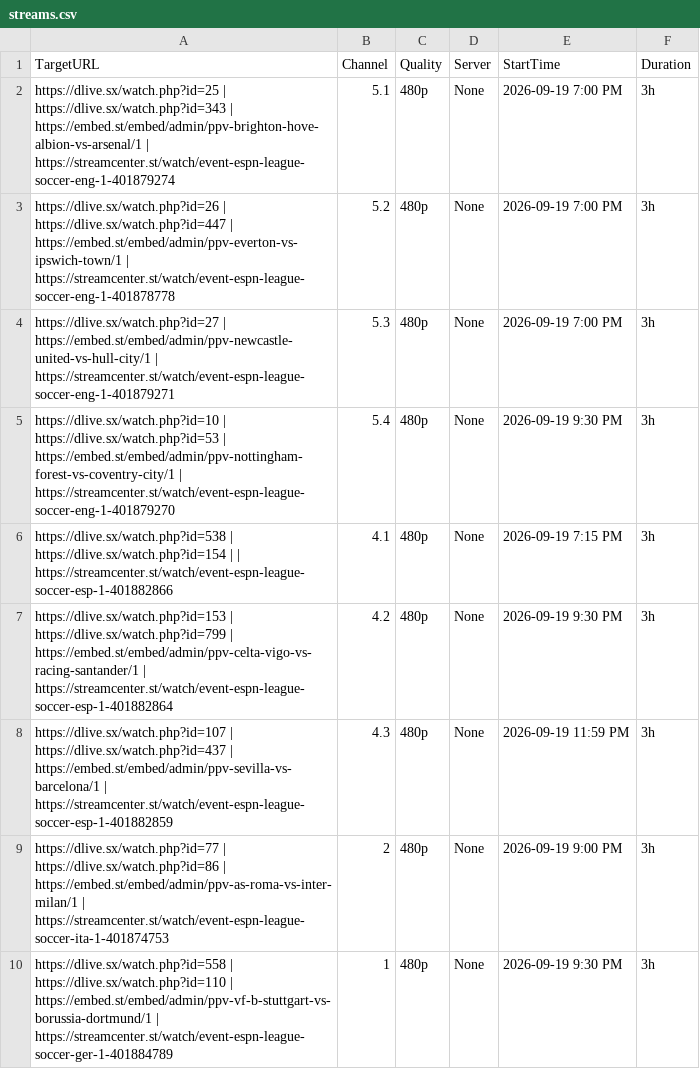
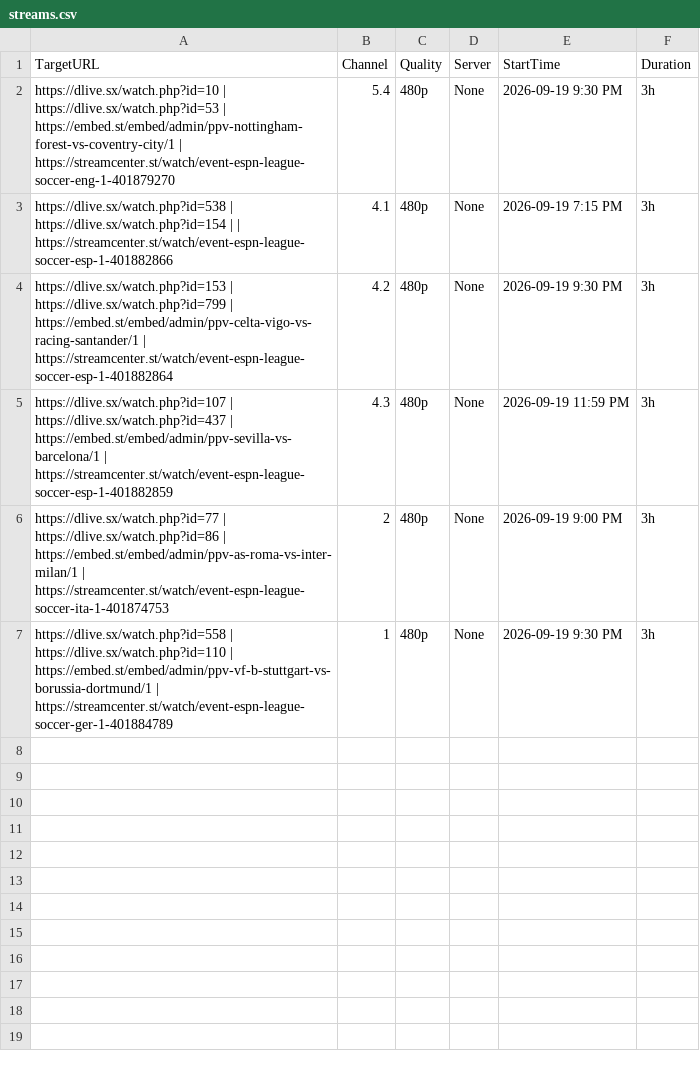
Before and after one commit to poorpeople-cmd/bbbbbbbbb-1111, a CSV file: streams.csv, drawn as a sheet; the diff names each change by its address in the sheet, - before the commit and + after, or states it on an @@ line.

```diff
--- a/streams.csv
+++ b/streams.csv
-row 2: https://dlive.sx/watch.php?id=25 | https://dlive.sx/watch.php?id=343 | https://embed.st/embed/admin/ppv-brighton-hove-albion-vs-arsenal/1 | https://streamcenter.st/watch/event-espn-league-soccer-eng-1-401879274 | 5.1 | 480p | None | 2026-09-19 7:00 PM | 3h
-row 3: https://dlive.sx/watch.php?id=26 | https://dlive.sx/watch.php?id=447 | https://embed.st/embed/admin/ppv-everton-vs-ipswich-town/1 | https://streamcenter.st/watch/event-espn-league-soccer-eng-1-401878778 | 5.2 | 480p | None | 2026-09-19 7:00 PM | 3h
-row 4: https://dlive.sx/watch.php?id=27 | https://embed.st/embed/admin/ppv-newcastle-united-vs-hull-city/1 | https://streamcenter.st/watch/event-espn-league-soccer-eng-1-401879271 | 5.3 | 480p | None | 2026-09-19 7:00 PM | 3h
```
